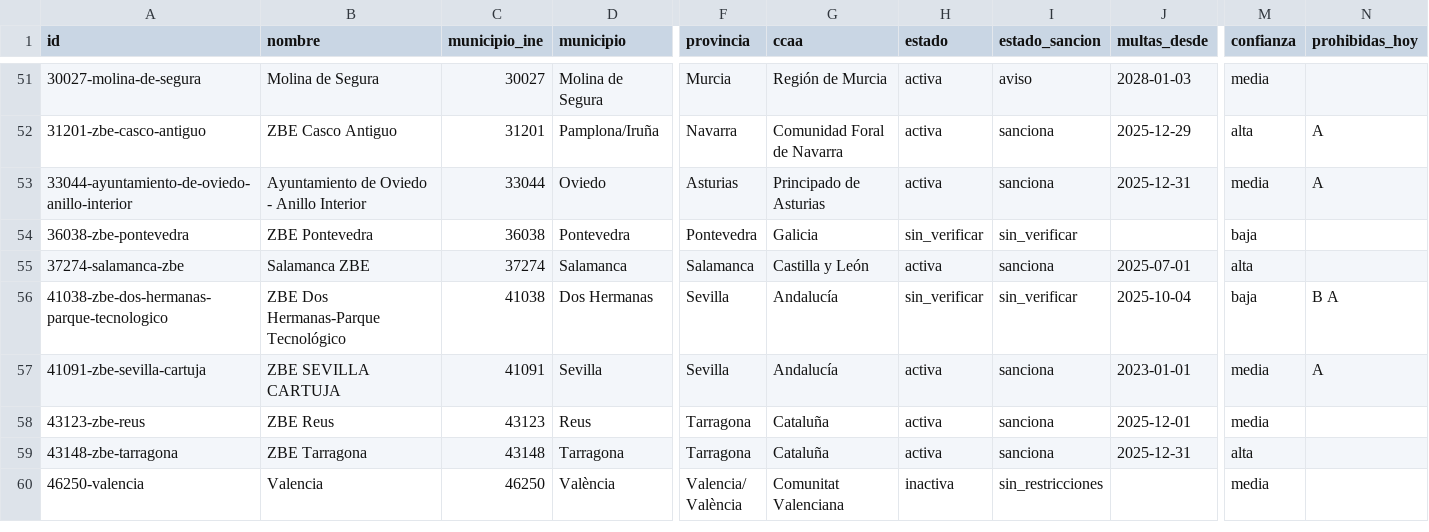
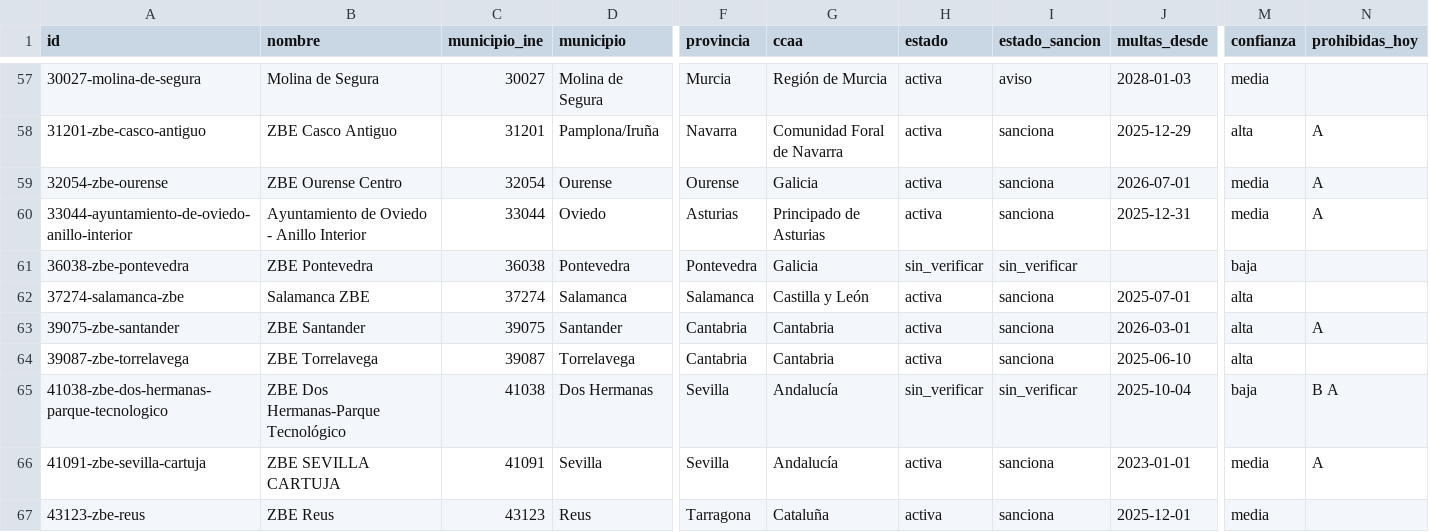
Before and after one commit to marcc992/atlaszbe-datos, a CSV file: data/zonas.csv, drawn as a sheet; only a part is shown, gaps mark what is left out; the shorter side is filled out with more unchanged rows; rows hold the shown columns only; the diff covers the shown part only; the diff names each change by its address in the sheet, - before the commit and + after, or states it on an @@ line.

```diff
--- a/data/zonas.csv
+++ b/data/zonas.csv
+row 59: 32054-zbe-ourense | ZBE Ourense Centro | 32054 | Ourense | Ourense | Galicia | activa | sanciona | 2026-07-01 | media | A
+row 63: 39075-zbe-santander | ZBE Santander | 39075 | Santander | Cantabria | Cantabria | activa | sanciona | 2026-03-01 | alta | A
+row 64: 39087-zbe-torrelavega | ZBE Torrelavega | 39087 | Torrelavega | Cantabria | Cantabria | activa | sanciona | 2025-06-10 | alta
```
Also changed, not shown: 8 added rows elsewhere in this file, data/municipios.csv, 8 other files.
